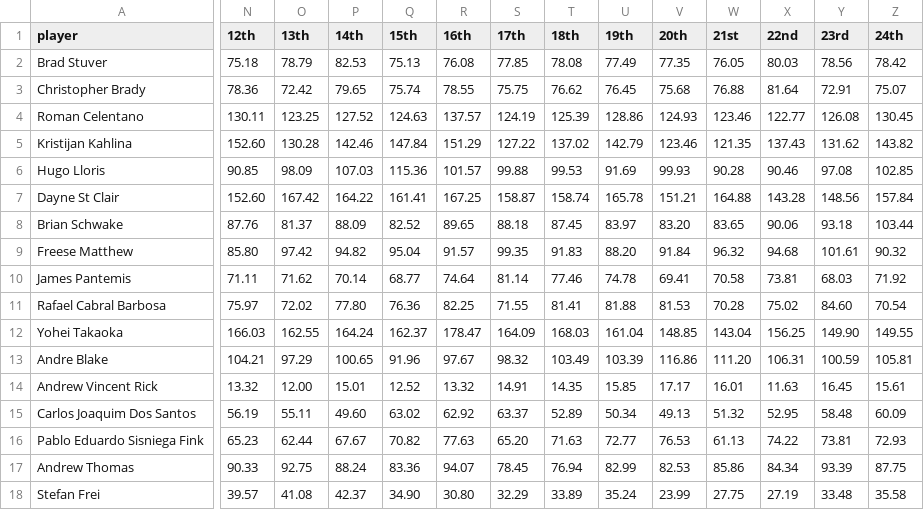
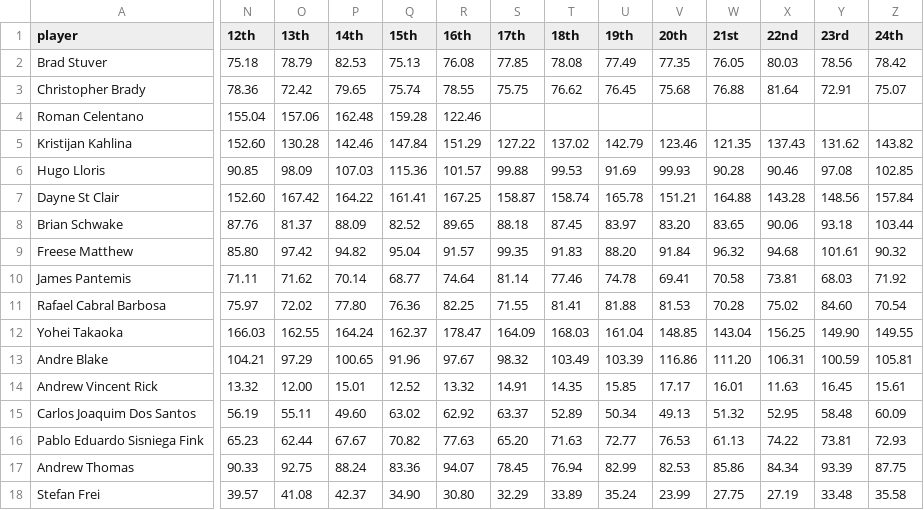
Before and after one commit to marcodenisi/sorare_auctions, a CSV file: data/limited_gk.csv, drawn as a sheet; only a part is shown, gaps mark what is left out; the diff covers the shown part only; the diff names each change by its address in the sheet, - before the commit and + after, or states it on an @@ line.

```diff
--- a/data/limited_gk.csv
+++ b/data/limited_gk.csv
-N4 (12th): 130.11
+N4 (12th): 155.04
-O4 (13th): 123.25
+O4 (13th): 157.06
-P4 (14th): 127.52
+P4 (14th): 162.48
-Q4 (15th): 124.63
+Q4 (15th): 159.28
-R4 (16th): 137.57
+R4 (16th): 122.46
-S4 (17th): 124.19
+S4 (17th): (empty)
-T4 (18th): 125.39
+T4 (18th): (empty)
-U4 (19th): 128.86
+U4 (19th): (empty)
-V4 (20th): 124.93
+V4 (20th): (empty)
-W4 (21st): 123.46
+W4 (21st): (empty)
-X4 (22nd): 122.77
+X4 (22nd): (empty)
-Y4 (23rd): 126.08
+Y4 (23rd): (empty)
-Z4 (24th): 130.45
+Z4 (24th): (empty)
```
Also changed, not shown: 5 edited cells elsewhere in this file, 27 other files.
